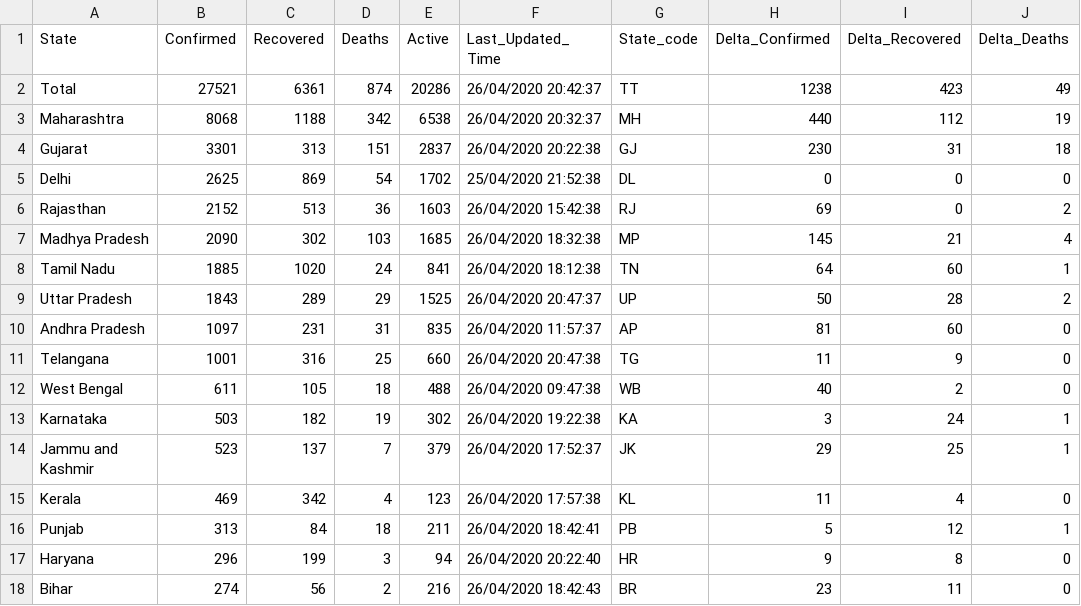
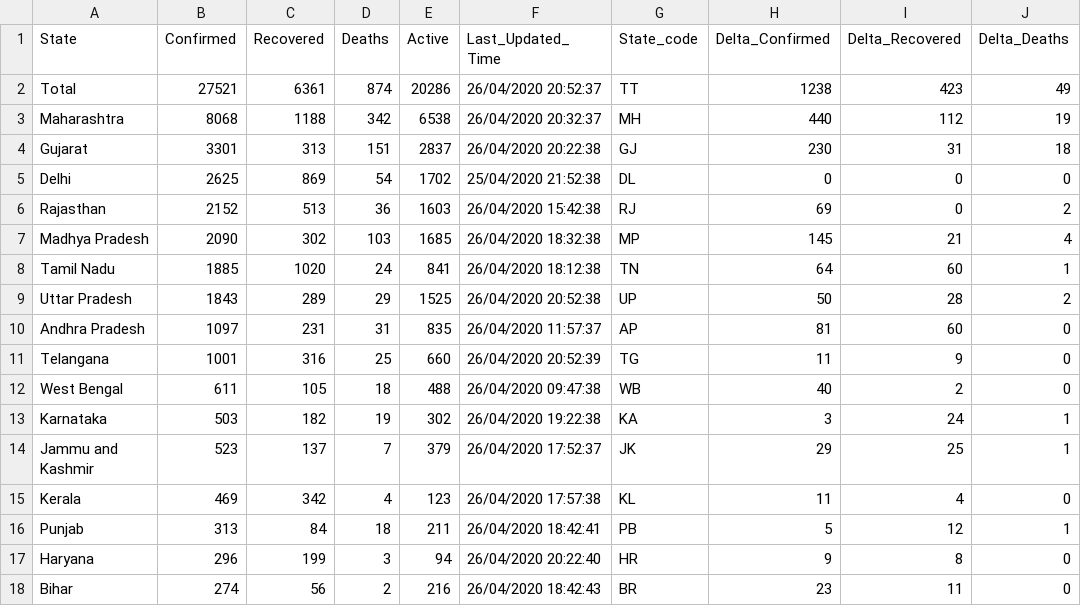
Before and after one commit to wanderingcoderr/api, a CSV file: csv/2020-04-26/state_wise.csv, drawn as a sheet; only a part is shown; the diff names each change by its address in the sheet, - before the commit and + after, or states it on an @@ line.

Commit message:
data updated on - Sun Apr 26 15:31:44 UTC 2020

```diff
--- a/csv/2020-04-26/state_wise.csv
+++ b/csv/2020-04-26/state_wise.csv
-F2 (Last_Updated_Time): 26/04/2020 20:42:37
+F2 (Last_Updated_Time): 26/04/2020 20:52:37
-F9 (Last_Updated_Time): 26/04/2020 20:47:37
+F9 (Last_Updated_Time): 26/04/2020 20:52:38
-F11 (Last_Updated_Time): 26/04/2020 20:47:38
+F11 (Last_Updated_Time): 26/04/2020 20:52:39
```
Also changed, not shown: csv/latest/state_wise.csv, 3 other files.
